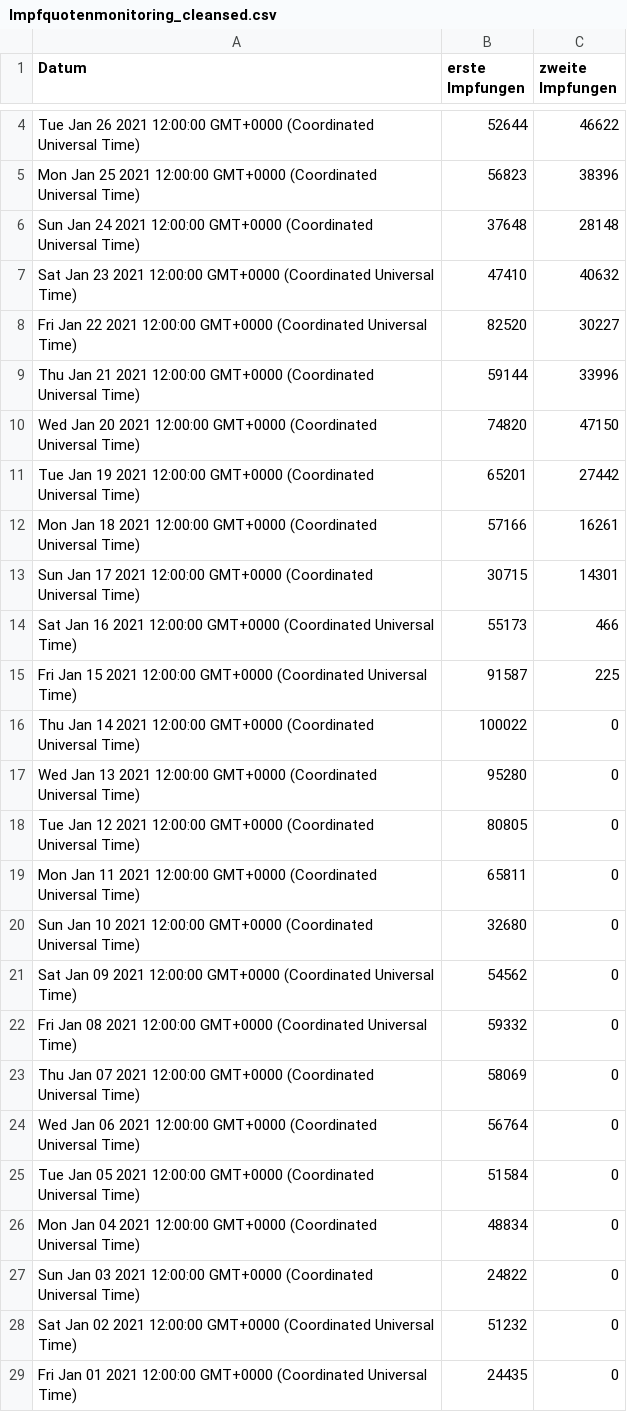
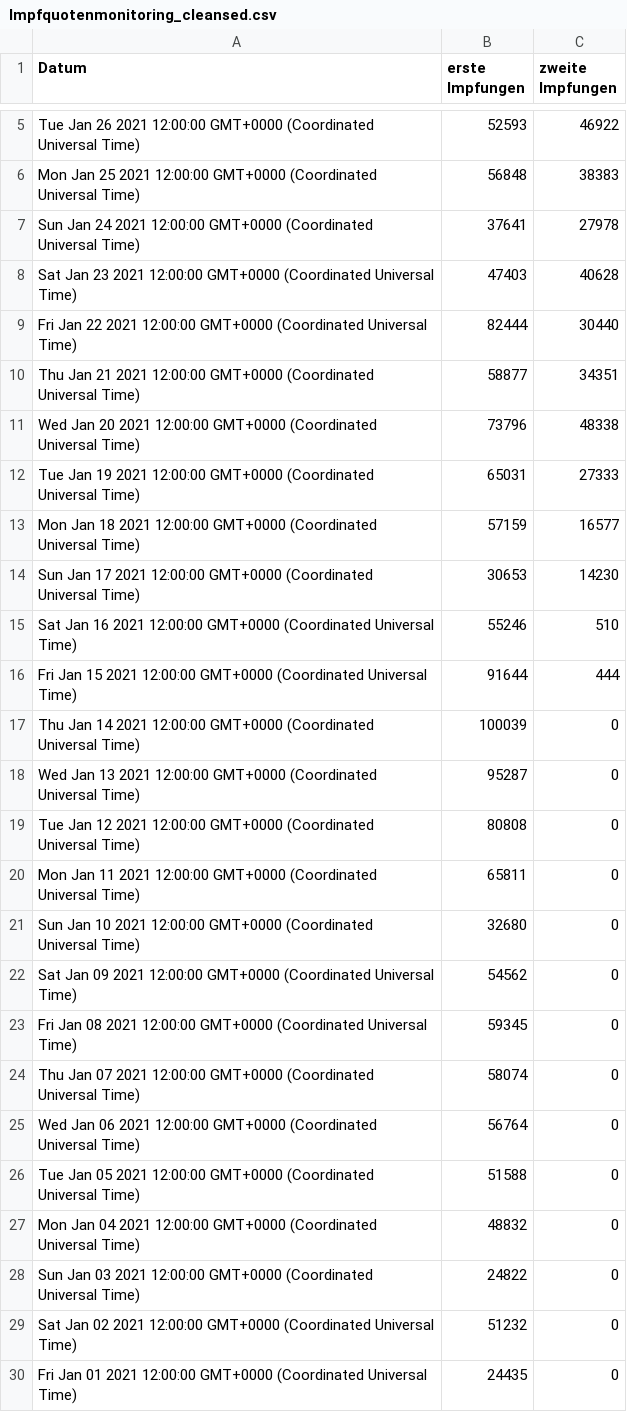
Before and after one commit to JohannesKonings/corona-numbers, a CSV file: _data/Impfquotenmonitoring_cleansed.csv, drawn as a sheet; only a part is shown, gaps mark what is left out; addresses are those after the commit; the diff covers the shown part only; the diff names each change by its address in the sheet, - before the commit and + after, or states it on an @@ line.

```diff
--- a/_data/Impfquotenmonitoring_cleansed.csv
+++ b/_data/Impfquotenmonitoring_cleansed.csv
-B5 (erste Impfungen): 52644
+B5 (erste Impfungen): 52593
-C5 (zweite Impfungen): 46622
+C5 (zweite Impfungen): 46922
-B6 (erste Impfungen): 56823
+B6 (erste Impfungen): 56848
-C6 (zweite Impfungen): 38396
+C6 (zweite Impfungen): 38383
-B7 (erste Impfungen): 37648
+B7 (erste Impfungen): 37641
-C7 (zweite Impfungen): 28148
+C7 (zweite Impfungen): 27978
-B8 (erste Impfungen): 47410
+B8 (erste Impfungen): 47403
-C8 (zweite Impfungen): 40632
+C8 (zweite Impfungen): 40628
-B9 (erste Impfungen): 82520
+B9 (erste Impfungen): 82444
-C9 (zweite Impfungen): 30227
+C9 (zweite Impfungen): 30440
-B10 (erste Impfungen): 59144
+B10 (erste Impfungen): 58877
-C10 (zweite Impfungen): 33996
+C10 (zweite Impfungen): 34351
-B11 (erste Impfungen): 74820
+B11 (erste Impfungen): 73796
-C11 (zweite Impfungen): 47150
+C11 (zweite Impfungen): 48338
-B12 (erste Impfungen): 65201
+B12 (erste Impfungen): 65031
-C12 (zweite Impfungen): 27442
+C12 (zweite Impfungen): 27333
-B13 (erste Impfungen): 57166
+B13 (erste Impfungen): 57159
-C13 (zweite Impfungen): 16261
+C13 (zweite Impfungen): 16577
-B14 (erste Impfungen): 30715
+B14 (erste Impfungen): 30653
-C14 (zweite Impfungen): 14301
+C14 (zweite Impfungen): 14230
-B15 (erste Impfungen): 55173
+B15 (erste Impfungen): 55246
-C15 (zweite Impfungen): 466
+C15 (zweite Impfungen): 510
-B16 (erste Impfungen): 91587
+B16 (erste Impfungen): 91644
-C16 (zweite Impfungen): 225
+C16 (zweite Impfungen): 444
-B17 (erste Impfungen): 100022
+B17 (erste Impfungen): 100039
-B18 (erste Impfungen): 95280
+B18 (erste Impfungen): 95287
-B19 (erste Impfungen): 80805
+B19 (erste Impfungen): 80808
-B23 (erste Impfungen): 59332
+B23 (erste Impfungen): 59345
-B24 (erste Impfungen): 58069
+B24 (erste Impfungen): 58074
-B26 (erste Impfungen): 51584
+B26 (erste Impfungen): 51588
-B27 (erste Impfungen): 48834
+B27 (erste Impfungen): 48832
```
Also changed, not shown: 1 added row and 4 edited cells elsewhere in this file, _data/RKI_COVID19_aggregated.csv.
